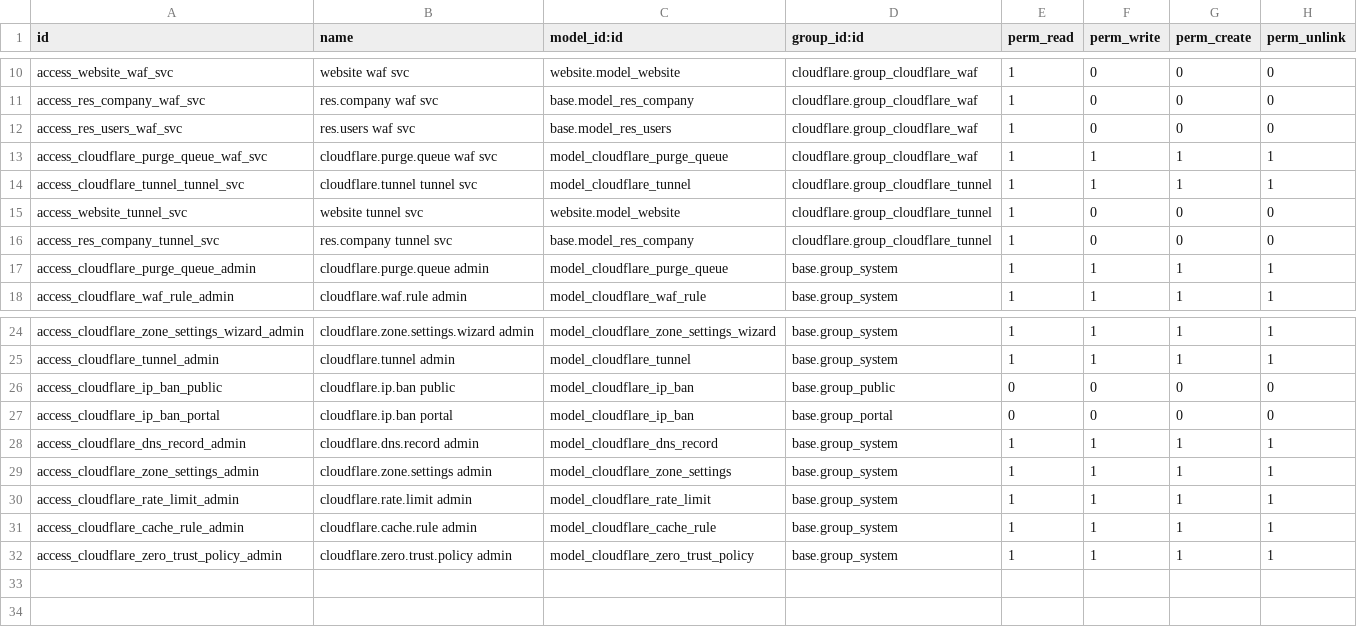
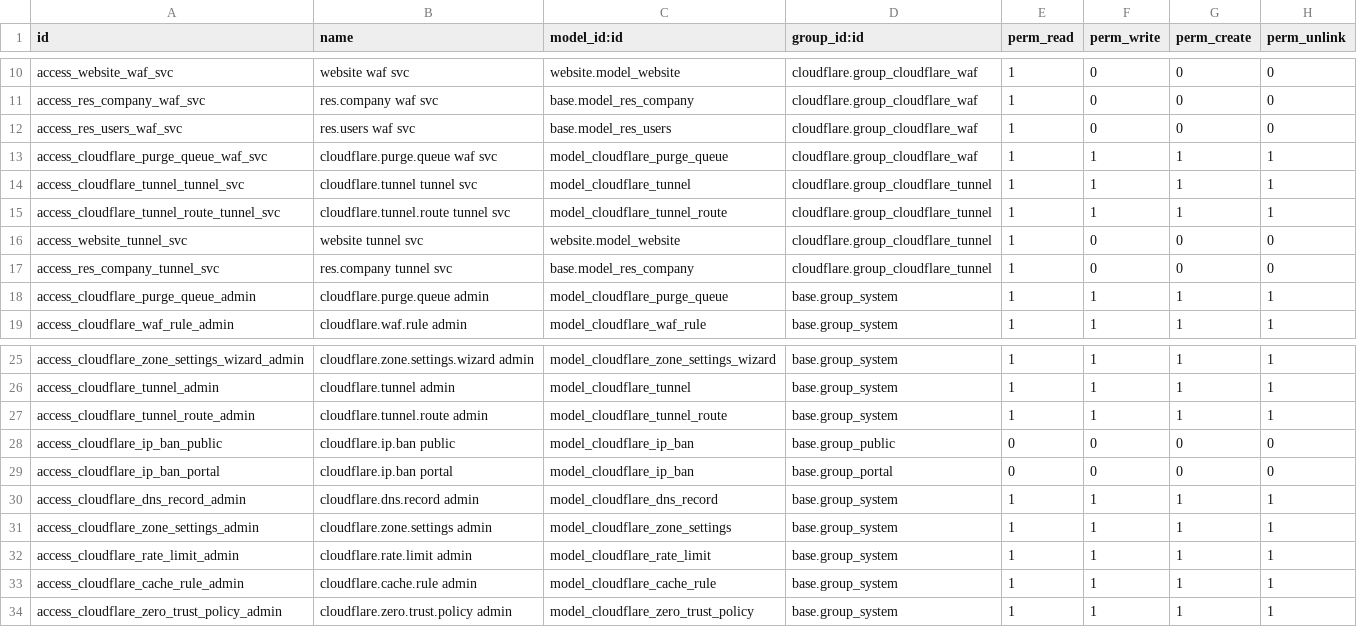
Before and after one commit to BrucePerens/hams_open, a CSV file: cloudflare/security/ir.model.access.csv, drawn as a sheet; only a part is shown, gaps mark what is left out.

```diff
--- a/cloudflare/security/ir.model.access.csv
+++ b/cloudflare/security/ir.model.access.csv
@@ -14,2 +14,3 @@ access_cloudflare_purge_queue_waf_svc,cloudflare.purge.queue waf svc,model_cloud
 access_cloudflare_tunnel_tunnel_svc,cloudflare.tunnel tunnel svc,model_cloudflare_tunnel,cloudflare.group_cloudflare_tunnel,1,1,1,1
+access_cloudflare_tunnel_route_tunnel_svc,cloudflare.tunnel.route tunnel svc,model_cloudflare_tunnel_route,cloudflare.group_cloudflare_tunnel,1,1,1,1
 access_website_tunnel_svc,website tunnel svc,website.model_website,cloudflare.group_cloudflare_tunnel,1,0,0,0
@@ -25,2 +26,3 @@ access_cloudflare_zone_settings_wizard_admin,cloudflare.zone.settings.wizard adm
 access_cloudflare_tunnel_admin,cloudflare.tunnel admin,model_cloudflare_tunnel,base.group_system,1,1,1,1
+access_cloudflare_tunnel_route_admin,cloudflare.tunnel.route admin,model_cloudflare_tunnel_route,base.group_system,1,1,1,1
 access_cloudflare_ip_ban_public,cloudflare.ip.ban public,model_cloudflare_ip_ban,base.group_public,0,0,0,0
```
Also changed, not shown: 5 other files.
